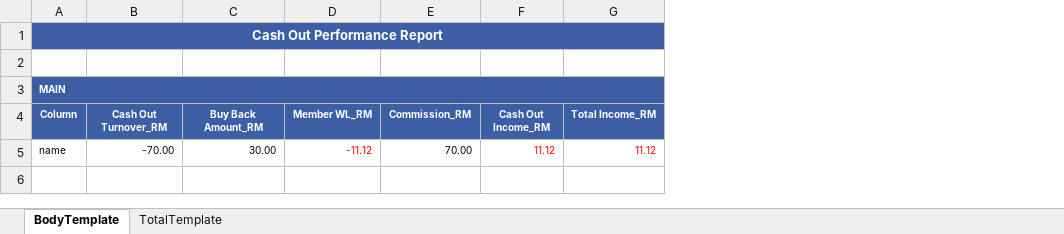
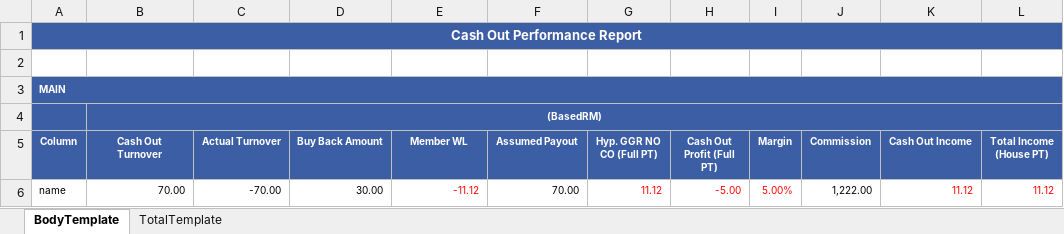
Before and after one commit to starixvn/new-accounting-portal_nap-universal-reports, an Excel workbook: src/UniversalReports.Sites/ExcelTemplate/CashOutPerformance/SimpleCashOutPerformance.xlsx, sheet BodyTemplate, drawn as a sheet; values as stored, in another font and other column widths than the file's, no borders; addresses are those after the commit; the diff names each change by its address in the sheet, - before the commit and + after, or states it on an @@ line.

```diff
--- a/src/UniversalReports.Sites/ExcelTemplate/CashOutPerformance/SimpleCashOutPerformance.xlsx (sheet BodyTemplate)
+++ b/src/UniversalReports.Sites/ExcelTemplate/CashOutPerformance/SimpleCashOutPerformance.xlsx (sheet BodyTemplate)
+column B (Cash Out Turnover), row 6: 70.00
+column H (Cash Out Profit (Full PT)), row 6: -5.00
+column I (Margin), row 6: 5.00%
+column J (Commission), row 6: 1,222.00
+column L (Total Income (House PT)), row 6: 11.12
+row 4:  | (BasedRM)
-C5: Cash Out Turnover_RM
+C5: Actual Turnover
-D5: Buy Back Amount_RM
+D5: Buy Back Amount
-E5: Member WL_RM
+E5: Member WL
-F5: Commission_RM
+F5: Assumed Payout
-G5: Cash Out Income_RM
+G5: Hyp. GGR NO CO (Full PT)
-K5: Total Income_RM
+K5: Cash Out Income
```
Also changed, not shown: sheet TotalTemplate, src/UniversalReports.Sites/ExcelTemplate/CashOutPerformance/CashOutPerformance.xlsx, 19 other files.
